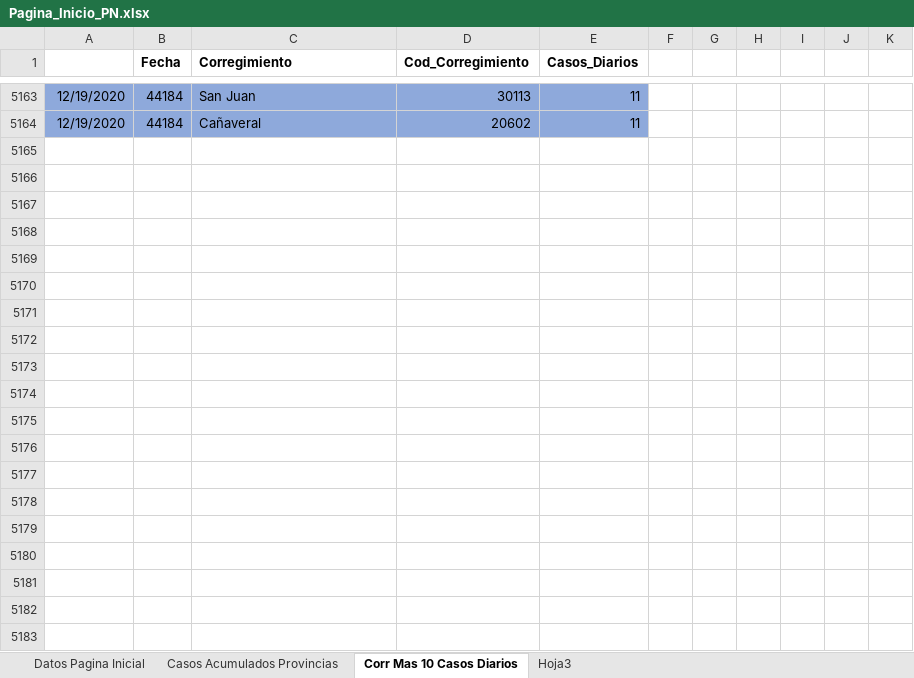
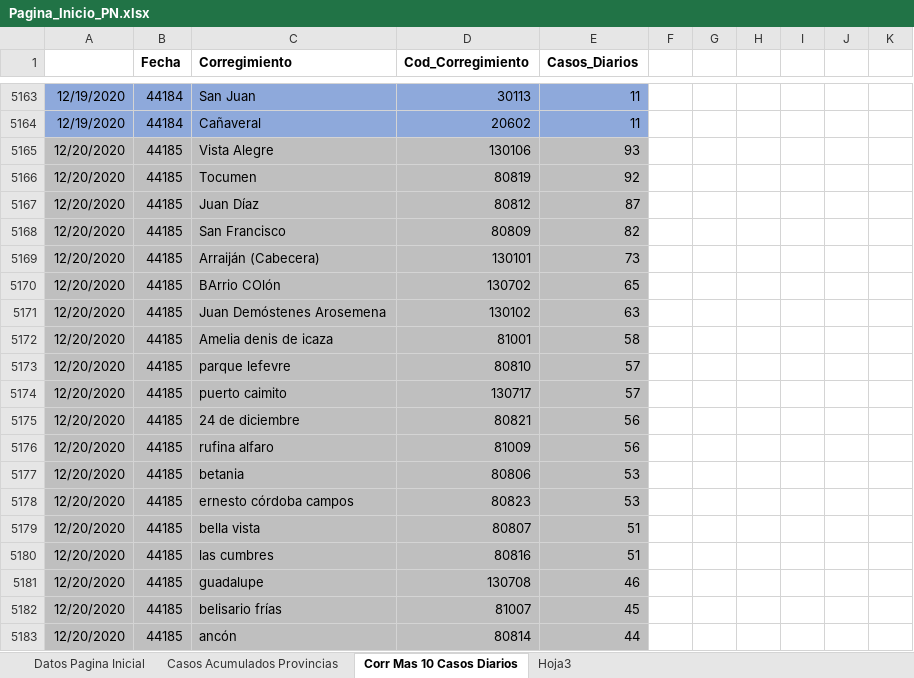
Before and after one commit to Sud-Austral/Datos_Panama, an Excel workbook: datacovidpa/Pagina_Inicio_PN.xlsx, sheet Corr Mas 10 Casos Diarios, drawn as a sheet; only a part is shown, gaps mark what is left out; values as stored, in another font and other column widths than the file's, no borders; table styles not drawn; the diff covers the shown part only; the diff names each change by its address in the sheet, - before the commit and + after, or states it on an @@ line.

```diff
--- a/datacovidpa/Pagina_Inicio_PN.xlsx (sheet Corr Mas 10 Casos Diarios)
+++ b/datacovidpa/Pagina_Inicio_PN.xlsx (sheet Corr Mas 10 Casos Diarios)
+row 5165: 12/20/2020 | 44185 | Vista Alegre | 130106 | 93
+row 5166: 12/20/2020 | 44185 | Tocumen | 80819 | 92
+row 5167: 12/20/2020 | 44185 | Juan Díaz | 80812 | 87
+row 5168: 12/20/2020 | 44185 | San Francisco | 80809 | 82
+row 5169: 12/20/2020 | 44185 | Arraiján (Cabecera) | 130101 | 73
+row 5170: 12/20/2020 | 44185 | BArrio COlón | 130702 | 65
+row 5171: 12/20/2020 | 44185 | Juan Demóstenes Arosemena | 130102 | 63
+row 5172: 12/20/2020 | 44185 | Amelia denis de icaza | 81001 | 58
+row 5173: 12/20/2020 | 44185 | parque lefevre | 80810 | 57
+row 5174: 12/20/2020 | 44185 | puerto caimito | 130717 | 57
+row 5175: 12/20/2020 | 44185 | 24 de diciembre | 80821 | 56
+row 5176: 12/20/2020 | 44185 | rufina alfaro | 81009 | 56
+row 5177: 12/20/2020 | 44185 | betania | 80806 | 53
+row 5178: 12/20/2020 | 44185 | ernesto córdoba campos | 80823 | 53
+row 5179: 12/20/2020 | 44185 | bella vista | 80807 | 51
+row 5180: 12/20/2020 | 44185 | las cumbres | 80816 | 51
+row 5181: 12/20/2020 | 44185 | guadalupe | 130708 | 46
+row 5182: 12/20/2020 | 44185 | belisario frías | 81007 | 45
+row 5183: 12/20/2020 | 44185 | ancón | 80814 | 44
```
Also changed, not shown: 43 added rows elsewhere in this sheet, sheet Datos Pagina Inicial, 2 other files.
